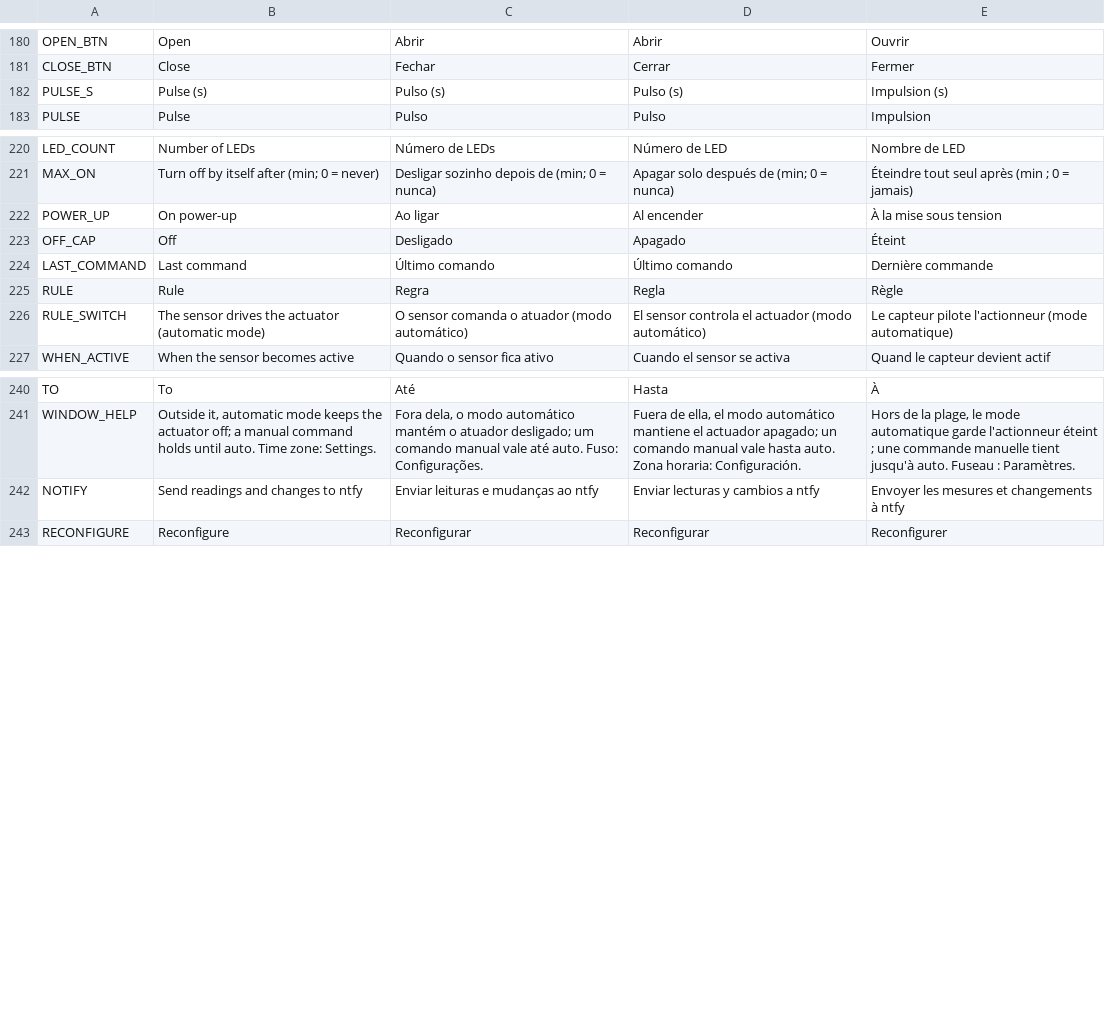
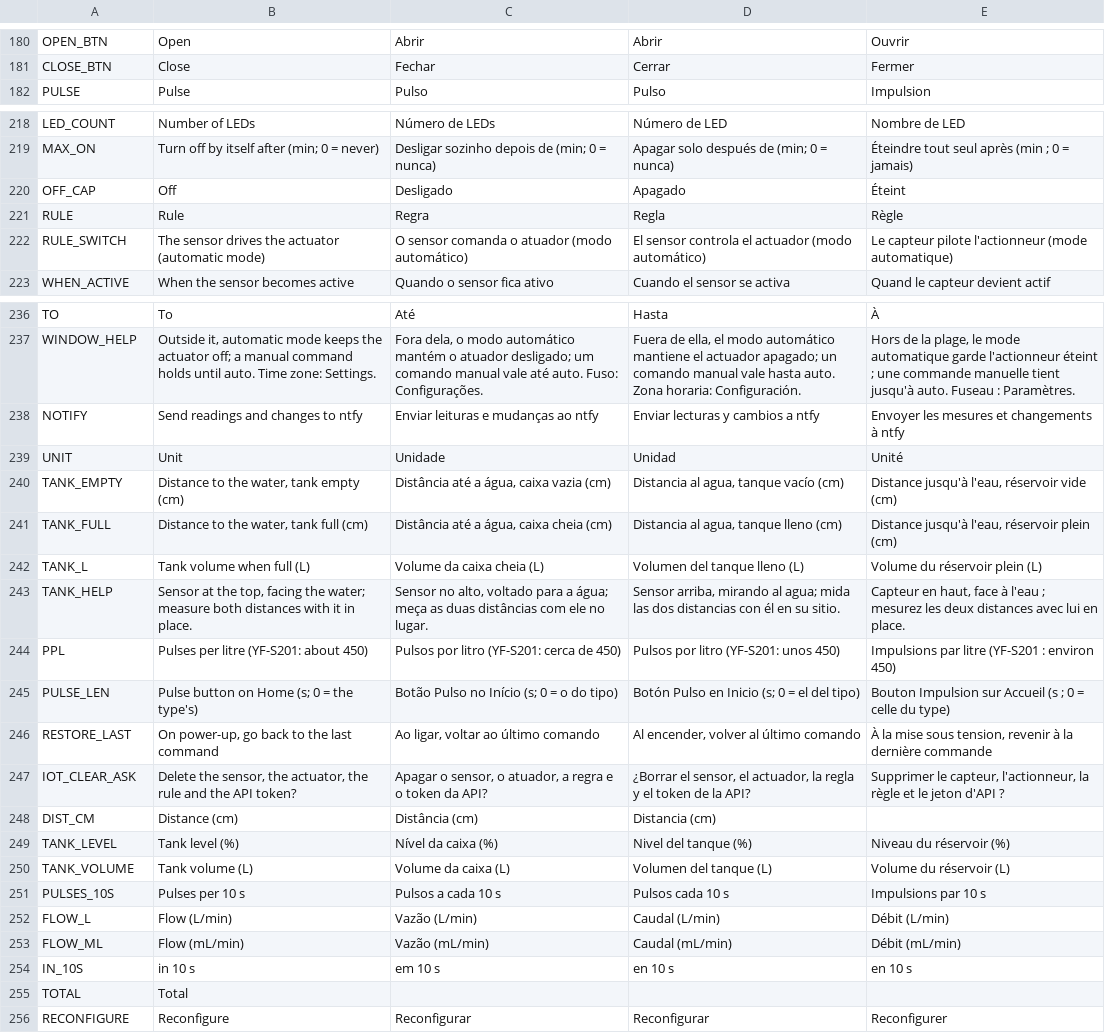
Before and after one commit to allanbarcelos/esp8266-dns, a TSV file: web/i18n.tsv, drawn as a sheet; only a part is shown, gaps mark what is left out; the diff covers the shown part only.

Commit message:
IoT card on Home by module, units, setup-only IoT page
Home carries the IoT card, drawn by web/iot.js from what is set up and
/iot/now, with nothing to configure there. Sensors: a gauge per value on
the datasheet's scale (°C or °F) with the rule's limit marked, a tank
filled to its level or volume, the flow with the volume so far, a lamp
for a digital sensor, the count for pulses. Actuators: a switch for
on/off; a switch, a slider and 10 % steps for a level; open, close and
the angle on a dial for a servo; a switch, brightness, a colour and
ready ones for a strip; the Pulse button and, with a rule, the mode and
Back to automatic. A slider being moved is not overwritten.

The IoT page only sets up. Units by sensor (°C/°F; tank level in % or
volume in L from the empty and full distances; flow in L/min or mL/min
from the pulses per litre), used by the rule, the text and ntfy; the API
keeps °C, cm and pulses, plus the pulses since boot. The Pulse seconds
are set there; on/off settings across the panel are switches.

Reconfigure asks twice (its page, then the browser) and, with a panel
password, for the password and an authenticator code.

The panel IoT script has its own tests on Node with the browser
imitated, 100 % coverage, on the source and minified, in CI.

Room: the C++ controls moved to the gzipped script, four unused texts
went, the Home photo is 1.5 KB. Firmware 499,504 bytes.

```diff
--- a/web/i18n.tsv
+++ b/web/i18n.tsv
@@ -181,3 +181,2 @@ OPEN_BTN	Open	Abrir	Abrir	Ouvrir
 CLOSE_BTN	Close	Fechar	Cerrar	Fermer
-PULSE_S	Pulse (s)	Pulso (s)	Pulso (s)	Impulsion (s)
 PULSE	Pulse	Pulso	Pulso	Impulsion
@@ -221,5 +219,3 @@ LED_COUNT	Number of LEDs	Número de LEDs	Número de LED	Nombre de LED
 MAX_ON	Turn off by itself after (min; 0 = never)	Desligar sozinho depois de (min; 0 = nunca)	Apagar solo después de (min; 0 = nunca)	Éteindre tout seul après (min ; 0 = jamais)
-POWER_UP	On power-up	Ao ligar	Al encender	À la mise sous tension
 OFF_CAP	Off	Desligado	Apagado	Éteint
-LAST_COMMAND	Last command	Último comando	Último comando	Dernière commande
 RULE	Rule	Regra	Regla	Règle
@@ -242,2 +238,19 @@ WINDOW_HELP	Outside it, automatic mode keeps the actuator off; a manual command
 NOTIFY	Send readings and changes to ntfy	Enviar leituras e mudanças ao ntfy	Enviar lecturas y cambios a ntfy	Envoyer les mesures et changements à ntfy
+UNIT	Unit	Unidade	Unidad	Unité
+TANK_EMPTY	Distance to the water, tank empty (cm)	Distância até a água, caixa vazia (cm)	Distancia al agua, tanque vacío (cm)	Distance jusqu'à l'eau, réservoir vide (cm)
+TANK_FULL	Distance to the water, tank full (cm)	Distância até a água, caixa cheia (cm)	Distancia al agua, tanque lleno (cm)	Distance jusqu'à l'eau, réservoir plein (cm)
+TANK_L	Tank volume when full (L)	Volume da caixa cheia (L)	Volumen del tanque lleno (L)	Volume du réservoir plein (L)
+TANK_HELP	Sensor at the top, facing the water; measure both distances with it in place.	Sensor no alto, voltado para a água; meça as duas distâncias com ele no lugar.	Sensor arriba, mirando al agua; mida las dos distancias con él en su sitio.	Capteur en haut, face à l'eau ; mesurez les deux distances avec lui en place.
+PPL	Pulses per litre (YF-S201: about 450)	Pulsos por litro (YF-S201: cerca de 450)	Pulsos por litro (YF-S201: unos 450)	Impulsions par litre (YF-S201 : environ 450)
+PULSE_LEN	Pulse button on Home (s; 0 = the type's)	Botão Pulso no Início (s; 0 = o do tipo)	Botón Pulso en Inicio (s; 0 = el del tipo)	Bouton Impulsion sur Accueil (s ; 0 = celle du type)
+RESTORE_LAST	On power-up, go back to the last command	Ao ligar, voltar ao último comando	Al encender, volver al último comando	À la mise sous tension, revenir à la dernière commande
+IOT_CLEAR_ASK	Delete the sensor, the actuator, the rule and the API token?	Apagar o sensor, o atuador, a regra e o token da API?	¿Borrar el sensor, el actuador, la regla y el token de la API?	Supprimer le capteur, l'actionneur, la règle et le jeton d'API ?
+DIST_CM	Distance (cm)	Distância (cm)	Distancia (cm)
+TANK_LEVEL	Tank level (%)	Nível da caixa (%)	Nivel del tanque (%)	Niveau du réservoir (%)
+TANK_VOLUME	Tank volume (L)	Volume da caixa (L)	Volumen del tanque (L)	Volume du réservoir (L)
+PULSES_10S	Pulses per 10 s	Pulsos a cada 10 s	Pulsos cada 10 s	Impulsions par 10 s
+FLOW_L	Flow (L/min)	Vazão (L/min)	Caudal (L/min)	Débit (L/min)
+FLOW_ML	Flow (mL/min)	Vazão (mL/min)	Caudal (mL/min)	Débit (mL/min)
+IN_10S	in 10 s	em 10 s	en 10 s	en 10 s
+TOTAL	Total
 RECONFIGURE	Reconfigure	Reconfigurar	Reconfigurar	Reconfigurer
```
Also changed, not shown: 1 removed row elsewhere in this file, 21 other files.
